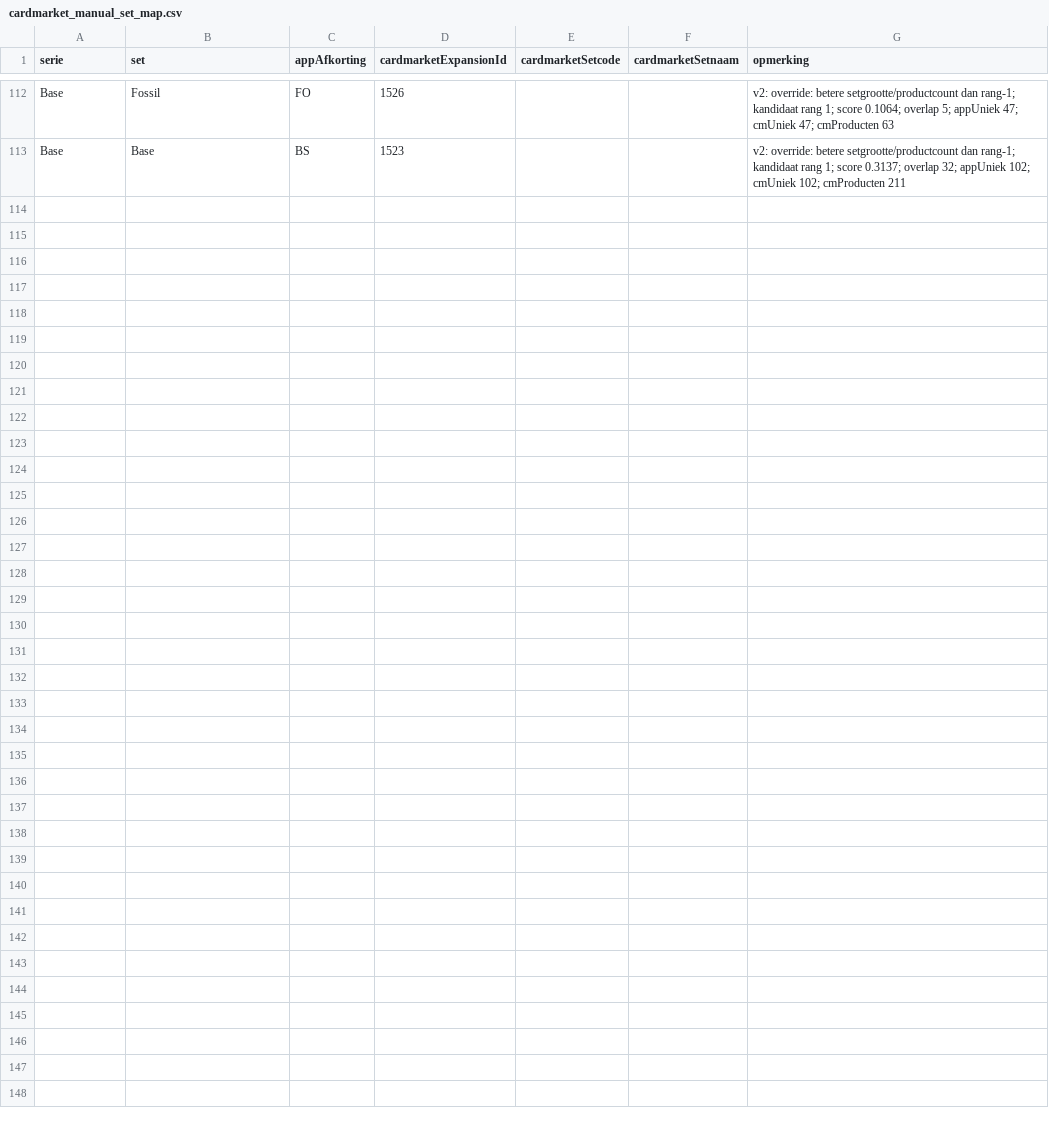
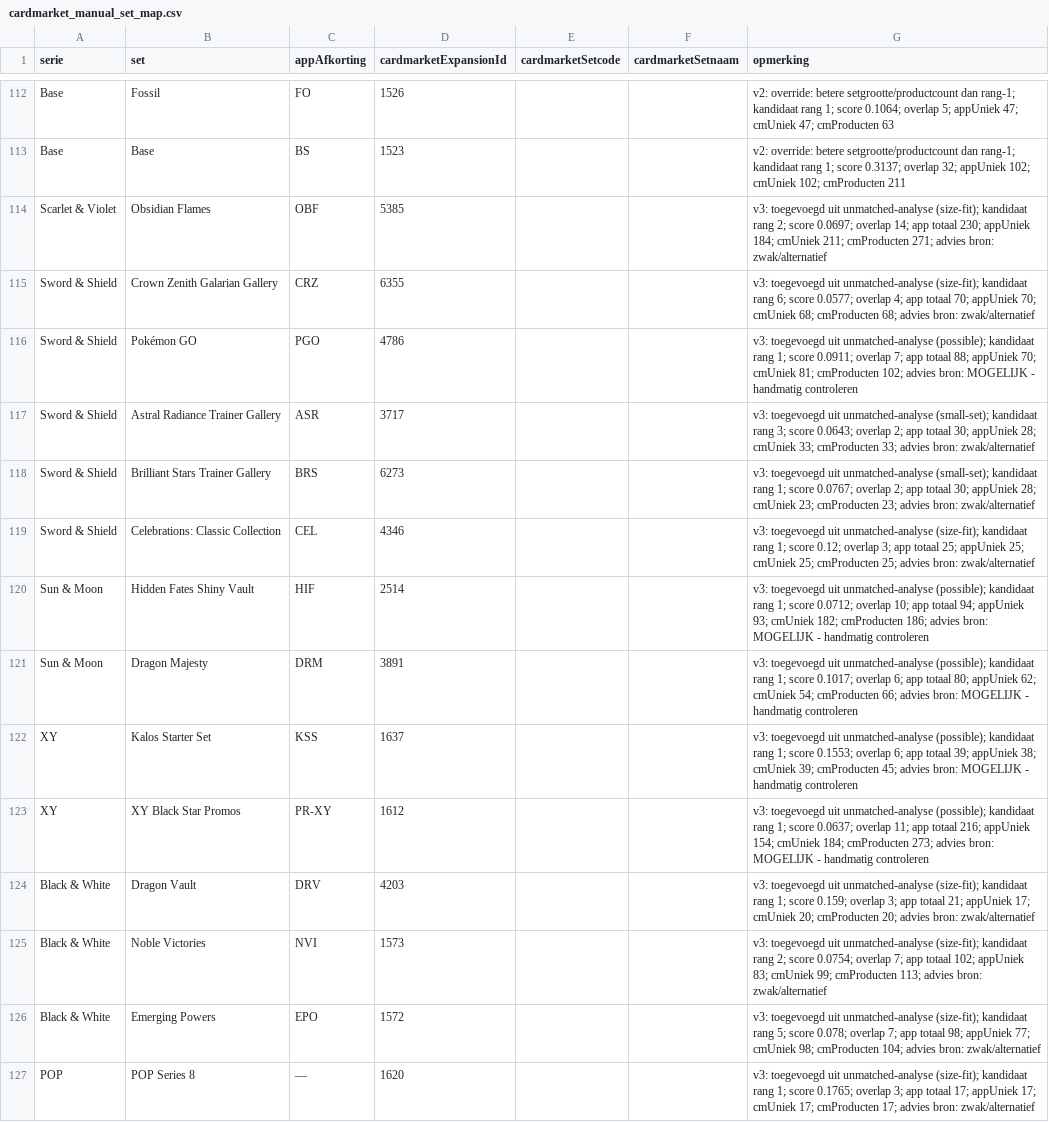
Before and after one commit to Tillie007/Pokemon-tcg-checklist, a CSV file: cardmarket_manual_set_map.csv, drawn as a sheet; only a part is shown, gaps mark what is left out; the diff covers the shown part only; the diff names each change by its address in the sheet, - before the commit and + after, or states it on an @@ line.

Commit message:
Add files via upload

```diff
--- a/cardmarket_manual_set_map.csv
+++ b/cardmarket_manual_set_map.csv
+row 114: Scarlet & Violet | Obsidian Flames | OBF | 5385 |  |  | v3: toegevoegd uit unmatched-analyse (size-fit); kandidaat rang 2; score 0.0697; overlap 14; app totaal 230; appUniek 184; cmUniek 211; cmProducten 271; advies bron: zwak/alternatief
+row 115: Sword & Shield | Crown Zenith Galarian Gallery | CRZ | 6355 |  |  | v3: toegevoegd uit unmatched-analyse (size-fit); kandidaat rang 6; score 0.0577; overlap 4; app totaal 70; appUniek 70; cmUniek 68; cmProducten 68; advies bron: zwak/alternatief
+row 116: Sword & Shield | Pokémon GO | PGO | 4786 |  |  | v3: toegevoegd uit unmatched-analyse (possible); kandidaat rang 1; score 0.0911; overlap 7; app totaal 88; appUniek 70; cmUniek 81; cmProducten 102; advies bron: MOGELIJK - handmatig controleren
+row 117: Sword & Shield | Astral Radiance Trainer Gallery | ASR | 3717 |  |  | v3: toegevoegd uit unmatched-analyse (small-set); kandidaat rang 3; score 0.0643; overlap 2; app totaal 30; appUniek 28; cmUniek 33; cmProducten 33; advies bron: zwak/alternatief
+row 118: Sword & Shield | Brilliant Stars Trainer Gallery | BRS | 6273 |  |  | v3: toegevoegd uit unmatched-analyse (small-set); kandidaat rang 1; score 0.0767; overlap 2; app totaal 30; appUniek 28; cmUniek 23; cmProducten 23; advies bron: zwak/alternatief
+row 119: Sword & Shield | Celebrations: Classic Collection | CEL | 4346 |  |  | v3: toegevoegd uit unmatched-analyse (size-fit); kandidaat rang 1; score 0.12; overlap 3; app totaal 25; appUniek 25; cmUniek 25; cmProducten 25; advies bron: zwak/alternatief
+row 120: Sun & Moon | Hidden Fates Shiny Vault | HIF | 2514 |  |  | v3: toegevoegd uit unmatched-analyse (possible); kandidaat rang 1; score 0.0712; overlap 10; app totaal 94; appUniek 93; cmUniek 182; cmProducten 186; advies bron: MOGELIJK - handmatig controleren
+row 121: Sun & Moon | Dragon Majesty | DRM | 3891 |  |  | v3: toegevoegd uit unmatched-analyse (possible); kandidaat rang 1; score 0.1017; overlap 6; app totaal 80; appUniek 62; cmUniek 54; cmProducten 66; advies bron: MOGELIJK - handmatig controleren
+row 122: XY | Kalos Starter Set | KSS | 1637 |  |  | v3: toegevoegd uit unmatched-analyse (possible); kandidaat rang 1; score 0.1553; overlap 6; app totaal 39; appUniek 38; cmUniek 39; cmProducten 45; advies bron: MOGELIJK - handmatig controleren
+row 123: XY | XY Black Star Promos | PR-XY | 1612 |  |  | v3: toegevoegd uit unmatched-analyse (possible); kandidaat rang 1; score 0.0637; overlap 11; app totaal 216; appUniek 154; cmUniek 184; cmProducten 273; advies bron: MOGELIJK - handmatig controleren
+row 124: Black & White | Dragon Vault | DRV | 4203 |  |  | v3: toegevoegd uit unmatched-analyse (size-fit); kandidaat rang 1; score 0.159; overlap 3; app totaal 21; appUniek 17; cmUniek 20; cmProducten 20; advies bron: zwak/alternatief
+row 125: Black & White | Noble Victories | NVI | 1573 |  |  | v3: toegevoegd uit unmatched-analyse (size-fit); kandidaat rang 2; score 0.0754; overlap 7; app totaal 102; appUniek 83; cmUniek 99; cmProducten 113; advies bron: zwak/alternatief
+row 126: Black & White | Emerging Powers | EPO | 1572 |  |  | v3: toegevoegd uit unmatched-analyse (size-fit); kandidaat rang 5; score 0.078; overlap 7; app totaal 98; appUniek 77; cmUniek 98; cmProducten 104; advies bron: zwak/alternatief
+row 127: POP | POP Series 8 | — | 1620 |  |  | v3: toegevoegd uit unmatched-analyse (size-fit); kandidaat rang 1; score 0.1765; overlap 3; app totaal 17; appUniek 17; cmUniek 17; cmProducten 17; advies bron: zwak/alternatief
```
Also changed, not shown: 13 added rows elsewhere in this file.
